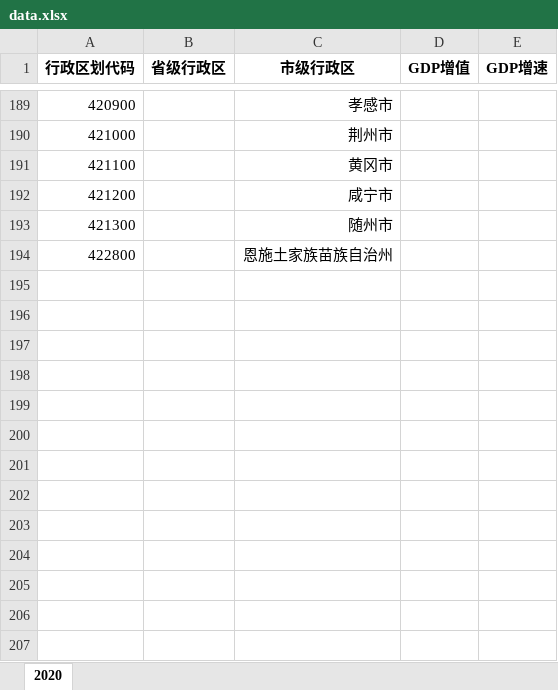
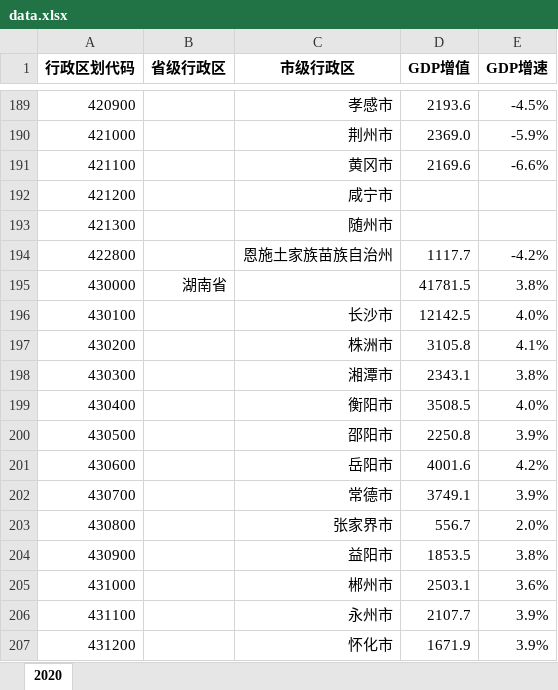
Before and after one commit to Andrea-Lee/gdps_china, an Excel workbook: data.xlsx, sheet 2020, drawn as a sheet; only a part is shown, gaps mark what is left out; values as stored, in another font and other column widths than the file's, no borders; the diff covers the shown part only; the diff names each change by its address in the sheet, - before the commit and + after, or states it on an @@ line.

```diff
--- a/data.xlsx (sheet 2020)
+++ b/data.xlsx (sheet 2020)
-D189 (GDP增值): (empty)
+D189 (GDP增值): 2193.6
-E189 (GDP增速): (empty)
+E189 (GDP增速): -4.5%
-D190 (GDP增值): (empty)
+D190 (GDP增值): 2369.0
-E190 (GDP增速): (empty)
+E190 (GDP增速): -5.9%
-D191 (GDP增值): (empty)
+D191 (GDP增值): 2169.6
-E191 (GDP增速): (empty)
+E191 (GDP增速): -6.6%
-D194 (GDP增值): (empty)
+D194 (GDP增值): 1117.7
-E194 (GDP增速): (empty)
+E194 (GDP增速): -4.2%
+row 195: 430000 | 湖南省 |  | 41781.5 | 3.8%
+row 196: 430100 |  | 长沙市 | 12142.5 | 4.0%
+row 197: 430200 |  | 株洲市 | 3105.8 | 4.1%
+row 198: 430300 |  | 湘潭市 | 2343.1 | 3.8%
+row 199: 430400 |  | 衡阳市 | 3508.5 | 4.0%
+row 200: 430500 |  | 邵阳市 | 2250.8 | 3.9%
+row 201: 430600 |  | 岳阳市 | 4001.6 | 4.2%
+row 202: 430700 |  | 常德市 | 3749.1 | 3.9%
+row 203: 430800 |  | 张家界市 | 556.7 | 2.0%
+row 204: 430900 |  | 益阳市 | 1853.5 | 3.8%
+row 205: 431000 |  | 郴州市 | 2503.1 | 3.6%
+row 206: 431100 |  | 永州市 | 2107.7 | 3.9%
+row 207: 431200 |  | 怀化市 | 1671.9 | 3.9%
```
Also changed, not shown: 48 added rows and 32 edited cells elsewhere in this sheet.
